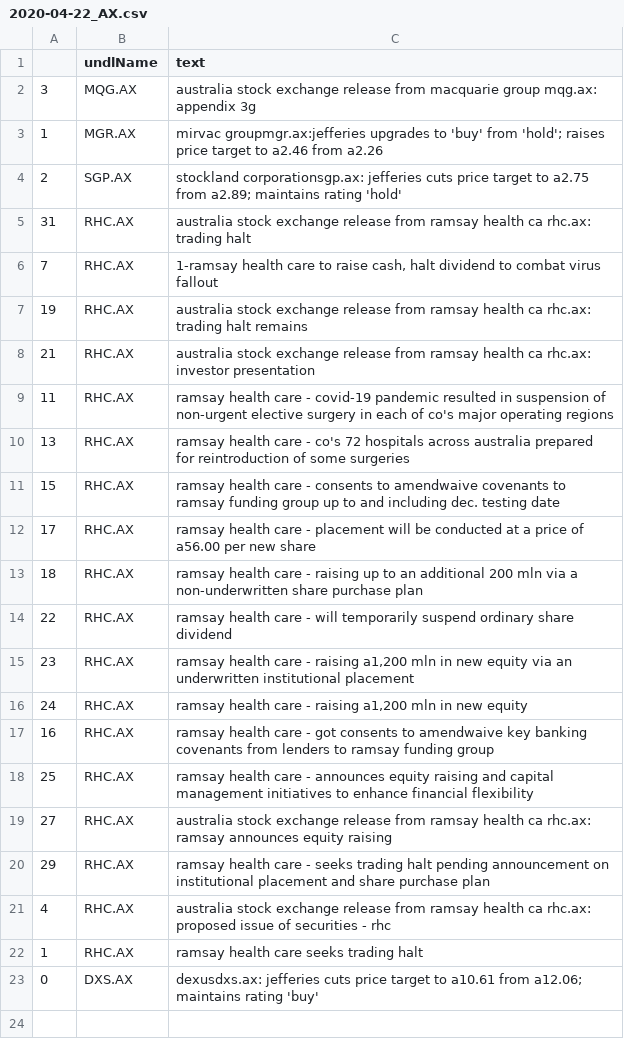
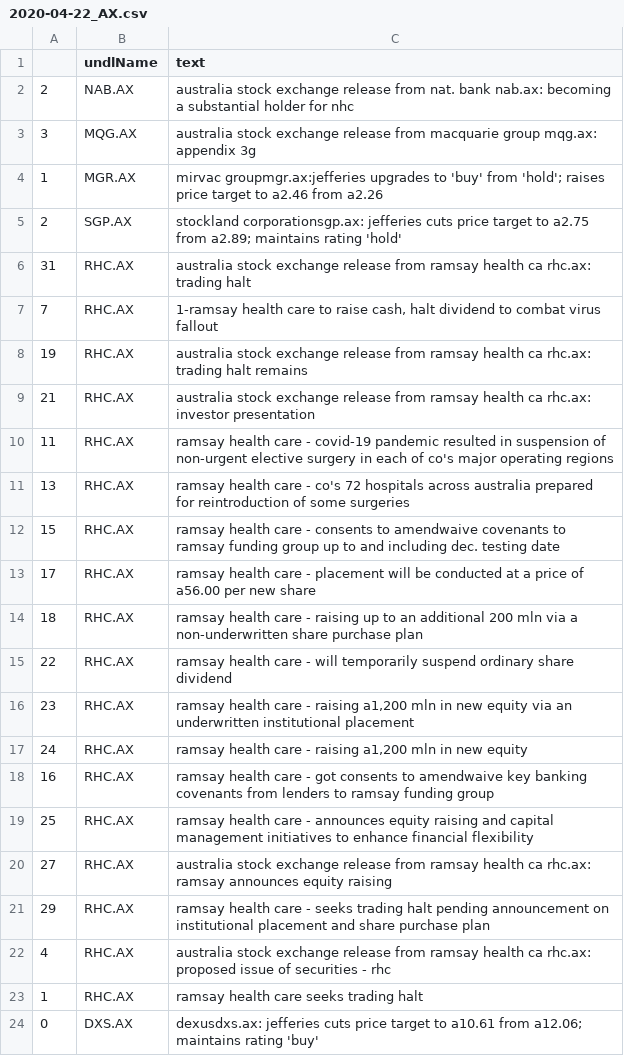
Before and after one commit to hoichunlaw/EventDriven, a CSV file: result/2020-04-22_AX.csv, drawn as a sheet; the diff names each change by its address in the sheet, - before the commit and + after, or states it on an @@ line.

```diff
--- a/result/2020-04-22_AX.csv
+++ b/result/2020-04-22_AX.csv
+row 2: 2 | NAB.AX | australia stock exchange release from nat. bank nab.ax: becoming a substantial holder for nhc
```
Also changed, not shown: result/2020-04-22_SI.csv.
